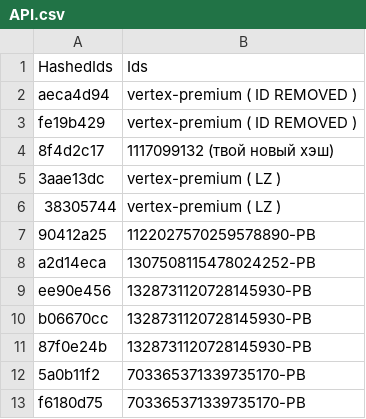
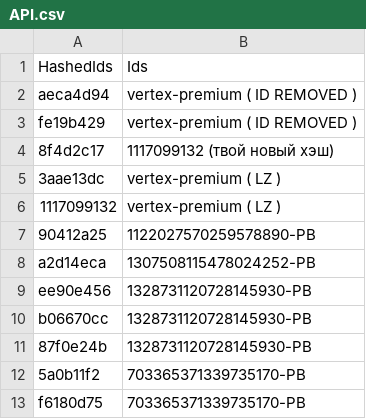
Before and after one commit to danaloid/API, a CSV file: API.csv, drawn as a sheet; only a part is shown.

Commit message:
Update API.csv

```diff
--- a/API.csv
+++ b/API.csv
@@ -5,3 +5,3 @@ fe19b429,vertex-premium ( ID REMOVED )
 3aae13dc,vertex-premium ( LZ )
-38305744,vertex-premium ( LZ )
+1117099132,vertex-premium ( LZ )
 90412a25,1122027570259578890-PB
```
